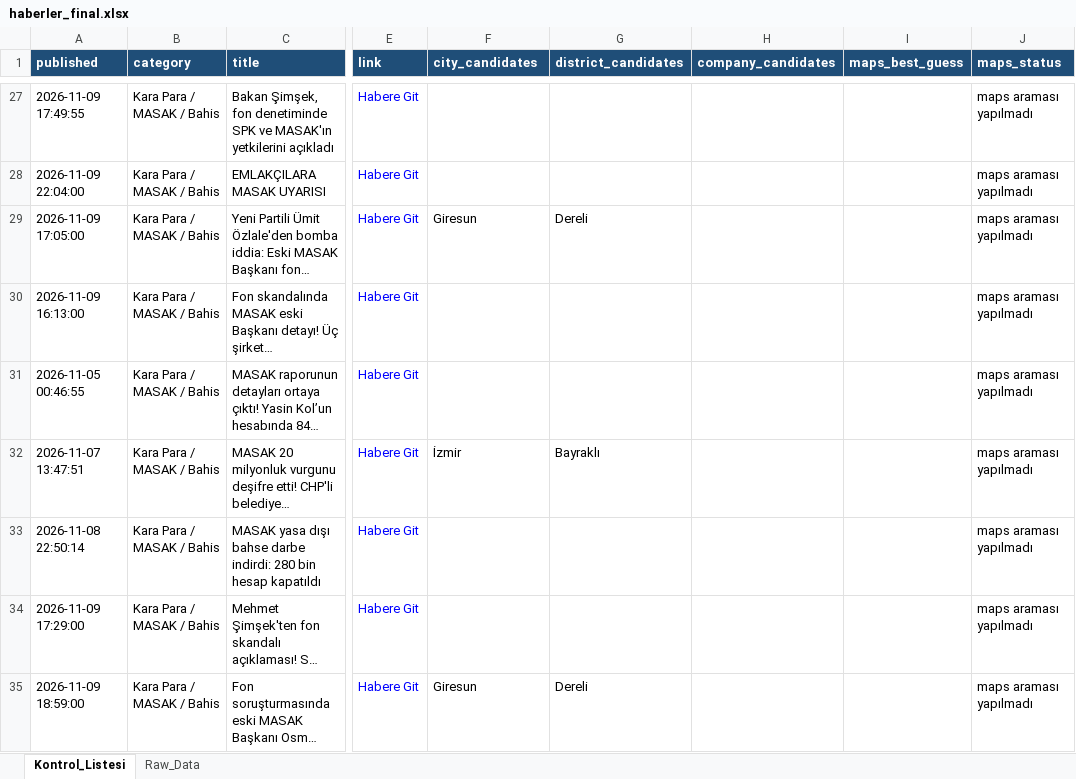
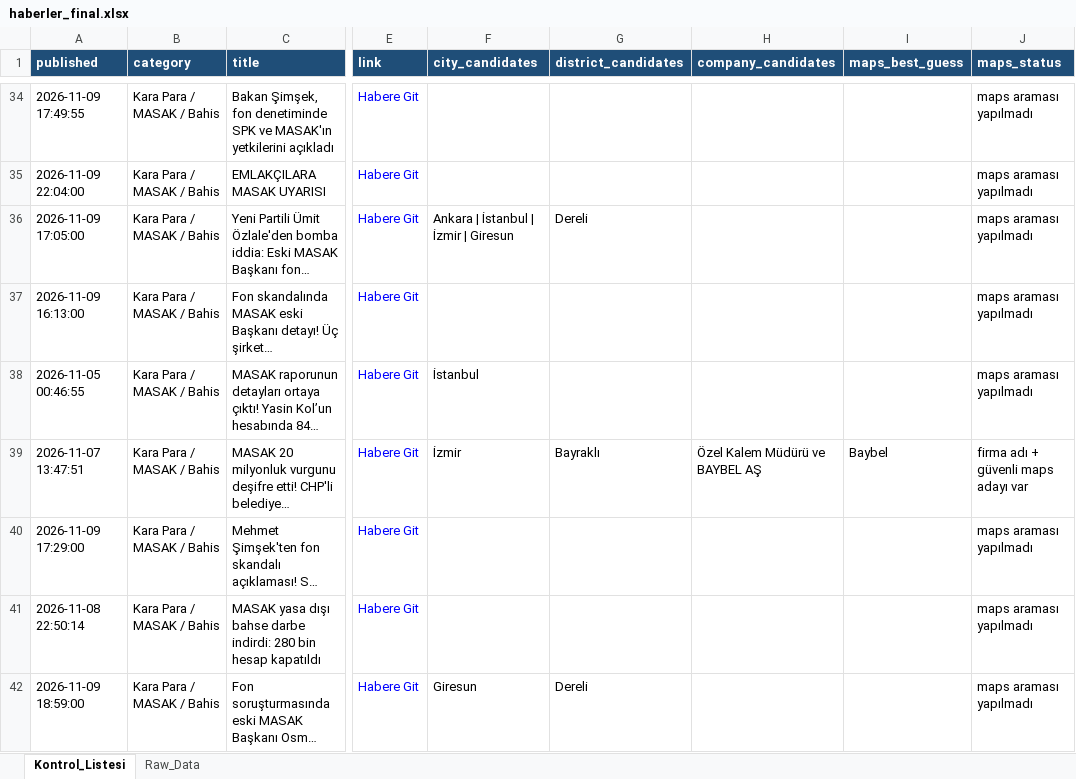
Before and after one commit to MuhammedMustafaSungur/haber-risk-monitor, an Excel workbook: data/haberler_final.xlsx, sheet Kontrol_Listesi, drawn as a sheet; only a part is shown, gaps mark what is left out; long unchanged cells end in …; values as stored, in another font and other column widths than the file's, no borders; addresses are those after the commit; the diff covers the shown part only; the diff names each change by its address in the sheet, - before the commit and + after, or states it on an @@ line.

```diff
--- a/data/haberler_final.xlsx (sheet Kontrol_Listesi)
+++ b/data/haberler_final.xlsx (sheet Kontrol_Listesi)
-F36 (city_candidates): Giresun
+F36 (city_candidates): Ankara | İstanbul | İzmir | Giresun
-F38 (city_candidates): (empty)
+F38 (city_candidates): İstanbul
-H39 (company_candidates): (empty)
+H39 (company_candidates): Özel Kalem Müdürü ve BAYBEL AŞ
-I39 (maps_best_guess): (empty)
+I39 (maps_best_guess): Baybel
-J39 (maps_status): maps araması yapılmadı
+J39 (maps_status): firma adı + güvenli maps adayı var
@@ row 34 moved to row 40: 2026-11-09 17:29:00 @@
```
Also changed, not shown: 59 added rows, 67 removed rows, 20 moved rows and 89 edited cells elsewhere in this sheet, sheet Raw_Data, 1 other file.
